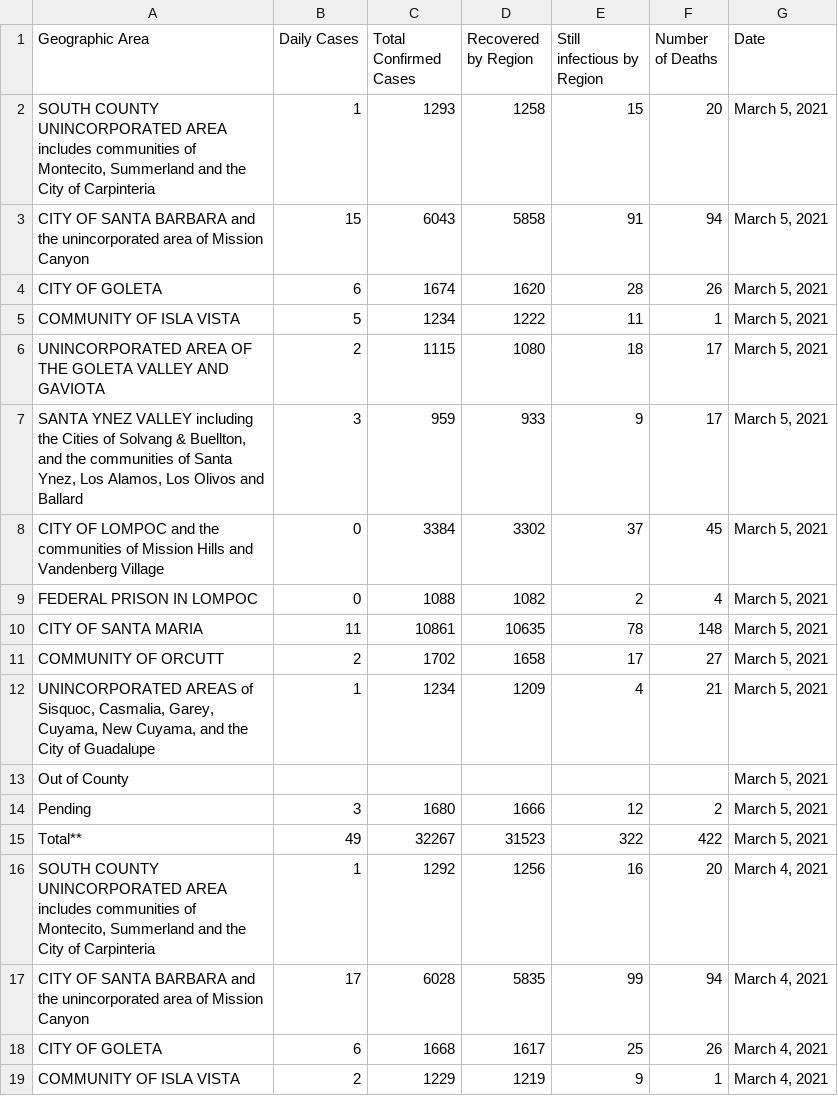
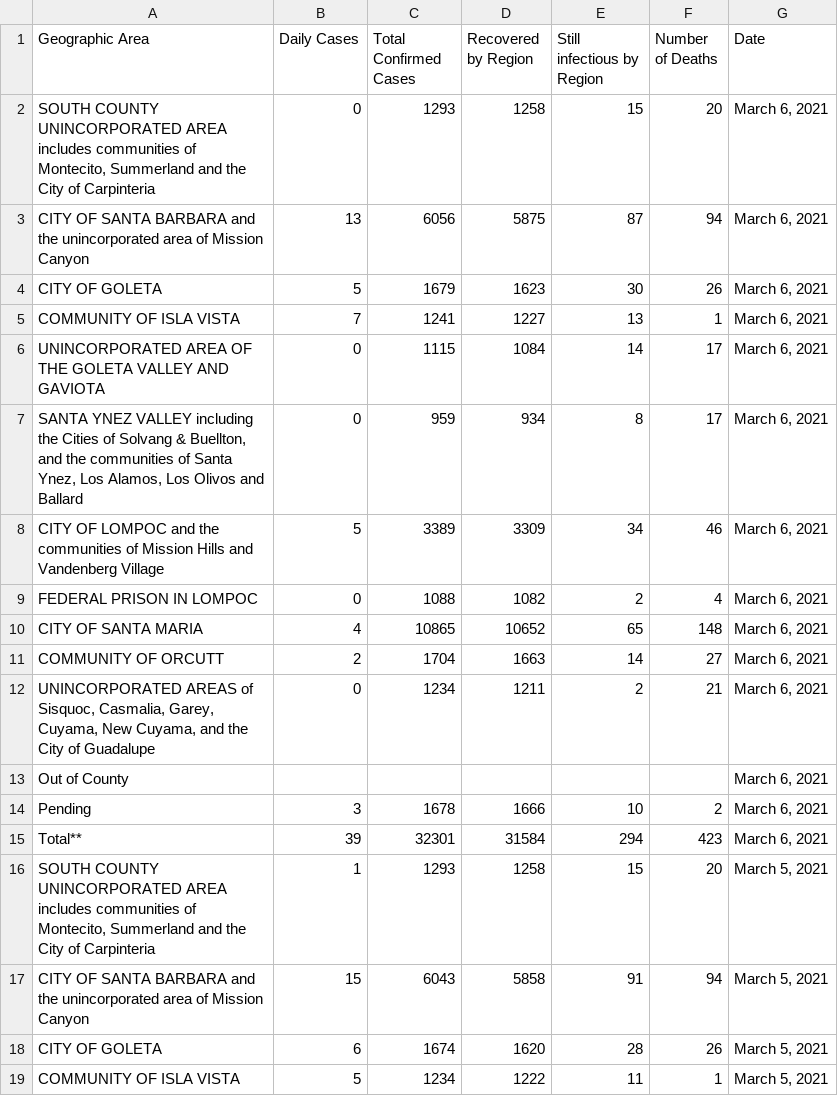
Before and after one commit to bryandaetz1/SB_County_COVID-19_Data, a CSV file: CSV_Files/cases_by_area.csv, drawn as a sheet; only a part is shown; the shorter side is filled out with more unchanged rows.

Commit message:
Add files via upload
latest data as of 3/6/21

```diff
--- a/CSV_Files/cases_by_area.csv
+++ b/CSV_Files/cases_by_area.csv
@@ -1,2 +1,16 @@
 Geographic Area,Daily Cases,Total  Confirmed Cases,Recovered by Region,Still infectious by Region,Number of Deaths,Date
+"SOUTH COUNTY UNINCORPORATED AREA includes communities of Montecito, Summerland and the City of Carpinteria",0,1293,1258,15,20,"March 6, 2021"
+CITY OF SANTA BARBARA and the unincorporated area of Mission Canyon,13,6056,5875,87,94,"March 6, 2021"
+CITY OF GOLETA,5,1679,1623,30,26,"March 6, 2021"
+COMMUNITY OF ISLA VISTA,7,1241,1227,13,1,"March 6, 2021"
+UNINCORPORATED AREA OF THE GOLETA VALLEY AND GAVIOTA,0,1115,1084,14,17,"March 6, 2021"
+"SANTA YNEZ VALLEY including the Cities of Solvang & Buellton, and the communities of Santa Ynez, Los Alamos, Los Olivos and Ballard",0,959,934,8,17,"March 6, 2021"
+CITY OF LOMPOC and the communities of Mission Hills and Vandenberg Village,5,3389,3309,34,46,"March 6, 2021"
+FEDERAL PRISON IN LOMPOC,0,1088,1082,2,4,"March 6, 2021"
+CITY OF SANTA MARIA ,4,10865,10652,65,148,"March 6, 2021"
+COMMUNITY OF ORCUTT,2,1704,1663,14,27,"March 6, 2021"
+"UNINCORPORATED AREAS of Sisquoc, Casmalia, Garey,  Cuyama, New Cuyama, and the City of Guadalupe",0,1234,1211,2,21,"March 6, 2021"
+Out of County,,,,,,"March 6, 2021"
+Pending,3,1678,1666,10,2,"March 6, 2021"
+Total** ,39,32301,31584,294,423,"March 6, 2021"
 "SOUTH COUNTY UNINCORPORATED AREA includes communities of Montecito, Summerland and the City of Carpinteria",1,1293,1258,15,20,"March 5, 2021"
```
Also changed, not shown: CSV_Files/cases_by_age.csv, CSV_Files/ethnicity.csv, 4 other files.
